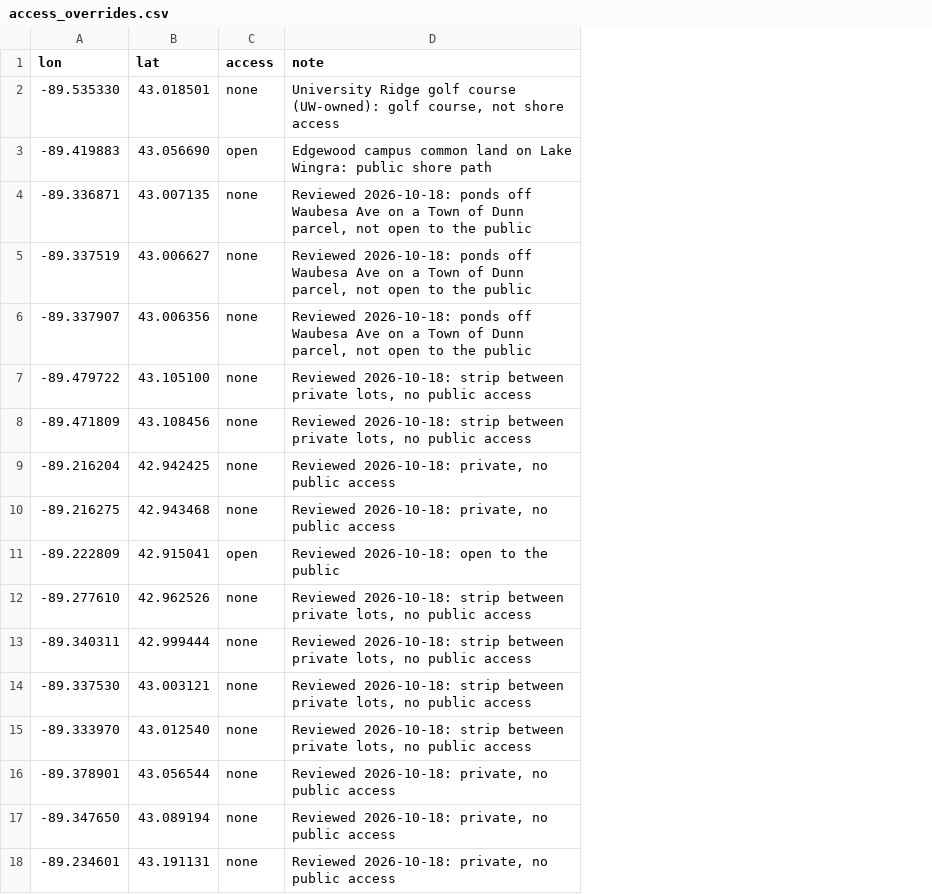
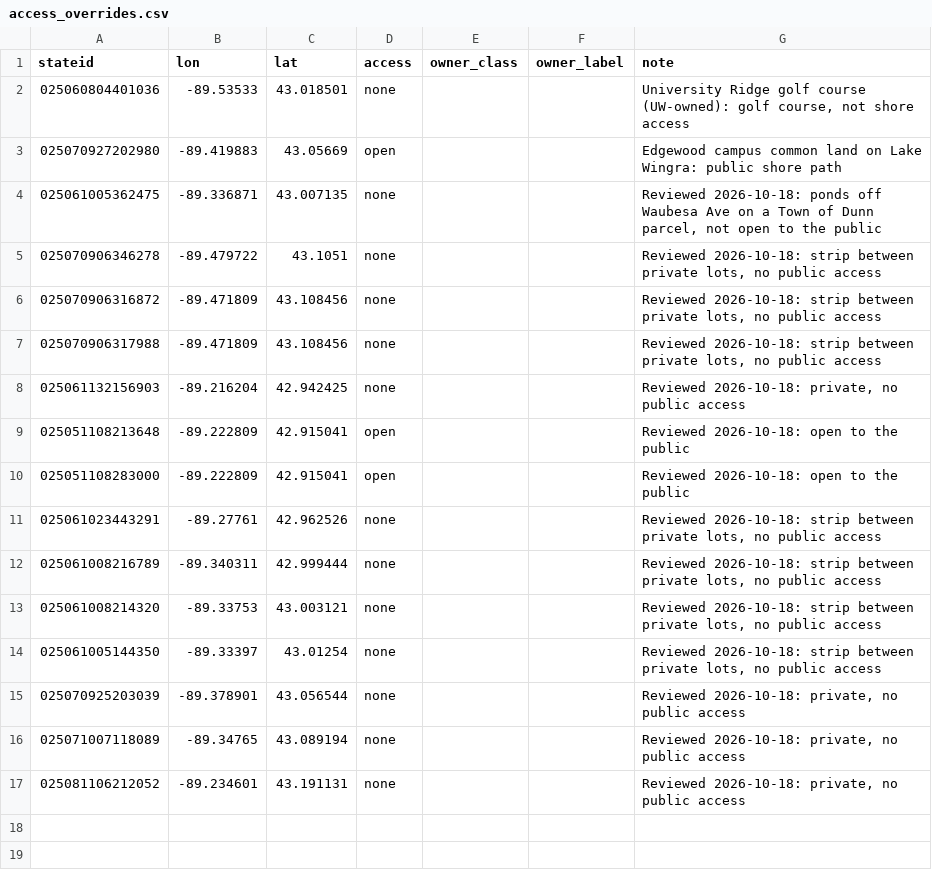
Before and after one commit to loriendraeger/public-private-shore, a CSV file: config/access_overrides.csv, drawn as a sheet; removed rows and columns are numbered as before the commit, all else as after; the diff names each change by its address in the sheet, - before the commit and + after, or states it on an @@ line.

```diff
--- a/config/access_overrides.csv
+++ b/config/access_overrides.csv
+column A (stateid), rows 2-5: 025060804401036 | 025070927202980 | 025061005362475 | 025070906346278; rows 7-9: 025070906317988 | 025061132156903 | 025051108213648; rows 11-17: 025061023443291 | 025061008216789 | 025061008214320 | 025061005144350 | 025070925203039 | 025071007118089 | 025081106212052
+column E (owner_class), empty
+column F (owner_label), empty
-B2 (lon): -89.535330
+B2 (lon): -89.53533
-C3 (lat): 43.056690
+C3 (lat): 43.05669
-row 5: -89.337519 | 43.006627 | none | Reviewed 2026-10-18: ponds off Waubesa Ave on a Town of Dunn parcel, not open to the public
-row 6: -89.337907 | 43.006356 | none | Reviewed 2026-10-18: ponds off Waubesa Ave on a Town of Dunn parcel, not open to the public
-C5 (lat): 43.105100
+C5 (lat): 43.1051
+row 6: 025070906316872 | -89.471809 | 43.108456 | none |  |  | Reviewed 2026-10-18: strip between private lots, no public access
-row 10: -89.216275 | 42.943468 | none | Reviewed 2026-10-18: private, no public access
+row 10: 025051108283000 | -89.222809 | 42.915041 | open |  |  | Reviewed 2026-10-18: open to the public
-B11 (lon): -89.277610
+B11 (lon): -89.27761
-B13 (lon): -89.337530
+B13 (lon): -89.33753
-B14 (lon): -89.333970
+B14 (lon): -89.33397
-C14 (lat): 43.012540
+C14 (lat): 43.01254
-B16 (lon): -89.347650
+B16 (lon): -89.34765
```
Also changed, not shown: 5 other files.
